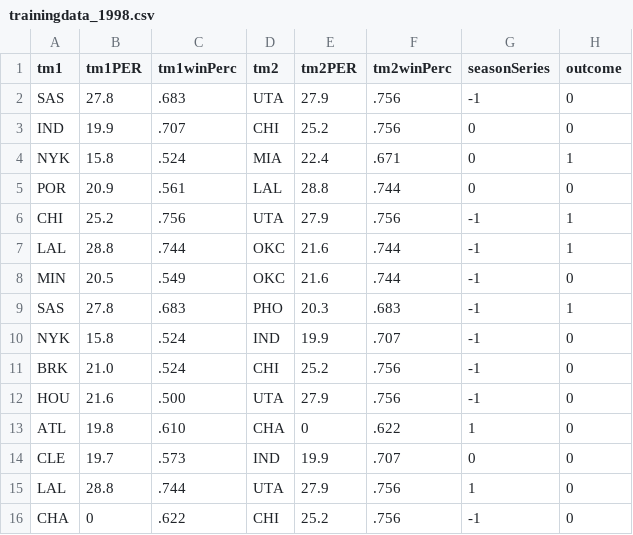
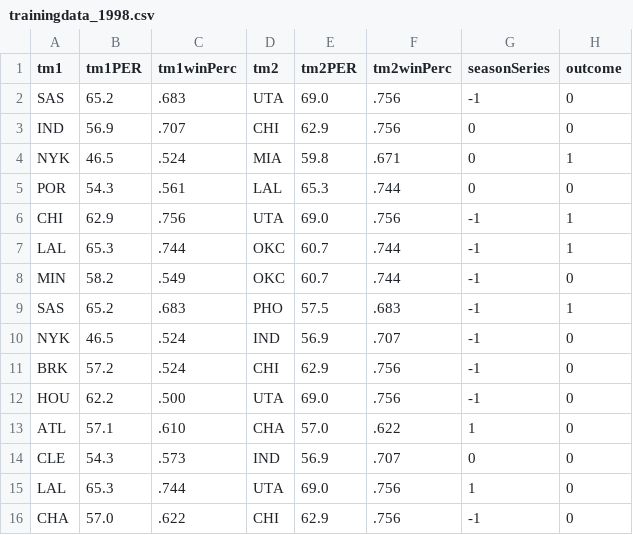
Before and after one commit to HardyLou/PlayoffPrediction, a CSV file: trainingData/trainingdata_1998.csv, drawn as a sheet.

```diff
--- a/trainingData/trainingdata_1998.csv
+++ b/trainingData/trainingdata_1998.csv
@@ -1,16 +1,16 @@
 tm1,tm1PER,tm1winPerc,tm2,tm2PER,tm2winPerc,seasonSeries,outcome
-SAS,27.8,.683,UTA,27.9,.756,-1,0
-IND,19.9,.707,CHI,25.2,.756,0,0
-NYK,15.8,.524,MIA,22.4,.671,0,1
-POR,20.9,.561,LAL,28.8,.744,0,0
-CHI,25.2,.756,UTA,27.9,.756,-1,1
-LAL,28.8,.744,OKC,21.6,.744,-1,1
-MIN,20.5,.549,OKC,21.6,.744,-1,0
-SAS,27.8,.683,PHO,20.3,.683,-1,1
-NYK,15.8,.524,IND,19.9,.707,-1,0
-BRK,21.0,.524,CHI,25.2,.756,-1,0
-HOU,21.6,.500,UTA,27.9,.756,-1,0
-ATL,19.8,.610,CHA,0,.622,1,0
-CLE,19.7,.573,IND,19.9,.707,0,0
-LAL,28.8,.744,UTA,27.9,.756,1,0
-CHA,0,.622,CHI,25.2,.756,-1,0
+SAS,65.2,.683,UTA,69.0,.756,-1,0
+IND,56.9,.707,CHI,62.9,.756,0,0
+NYK,46.5,.524,MIA,59.8,.671,0,1
+POR,54.3,.561,LAL,65.3,.744,0,0
+CHI,62.9,.756,UTA,69.0,.756,-1,1
+LAL,65.3,.744,OKC,60.7,.744,-1,1
+MIN,58.2,.549,OKC,60.7,.744,-1,0
+SAS,65.2,.683,PHO,57.5,.683,-1,1
+NYK,46.5,.524,IND,56.9,.707,-1,0
+BRK,57.2,.524,CHI,62.9,.756,-1,0
+HOU,62.2,.500,UTA,69.0,.756,-1,0
+ATL,57.1,.610,CHA,57.0,.622,1,0
+CLE,54.3,.573,IND,56.9,.707,0,0
+LAL,65.3,.744,UTA,69.0,.756,1,0
+CHA,57.0,.622,CHI,62.9,.756,-1,0
```
Also changed, not shown: training.csv, trainingData/trainingdata_1993.csv, 35 other files.
